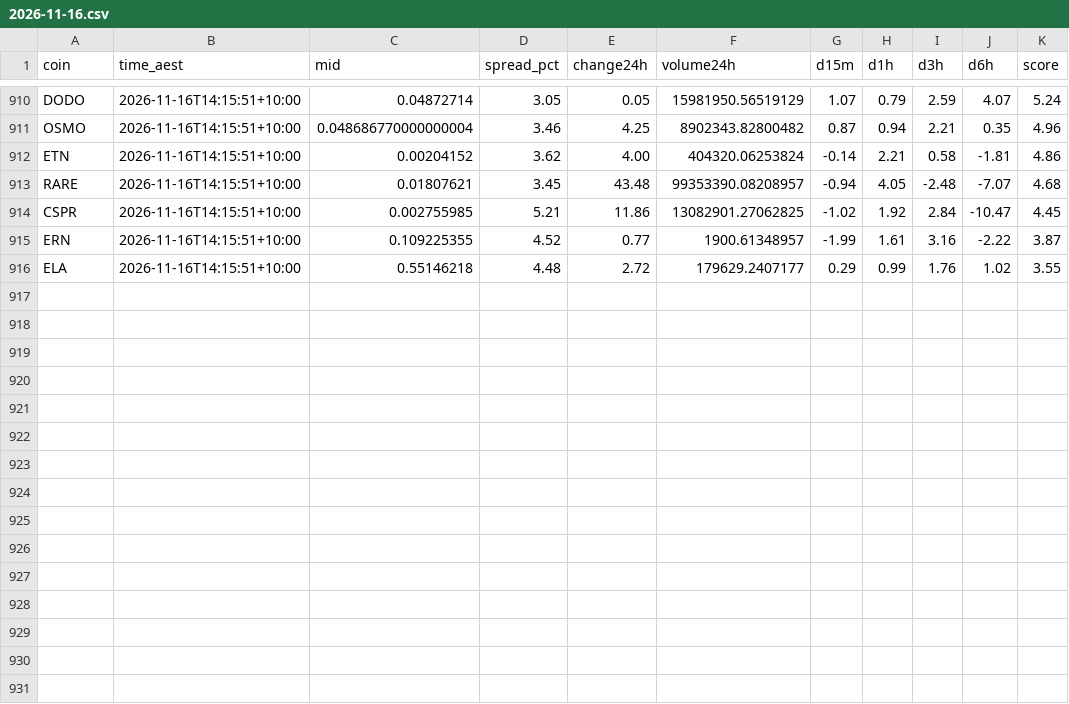
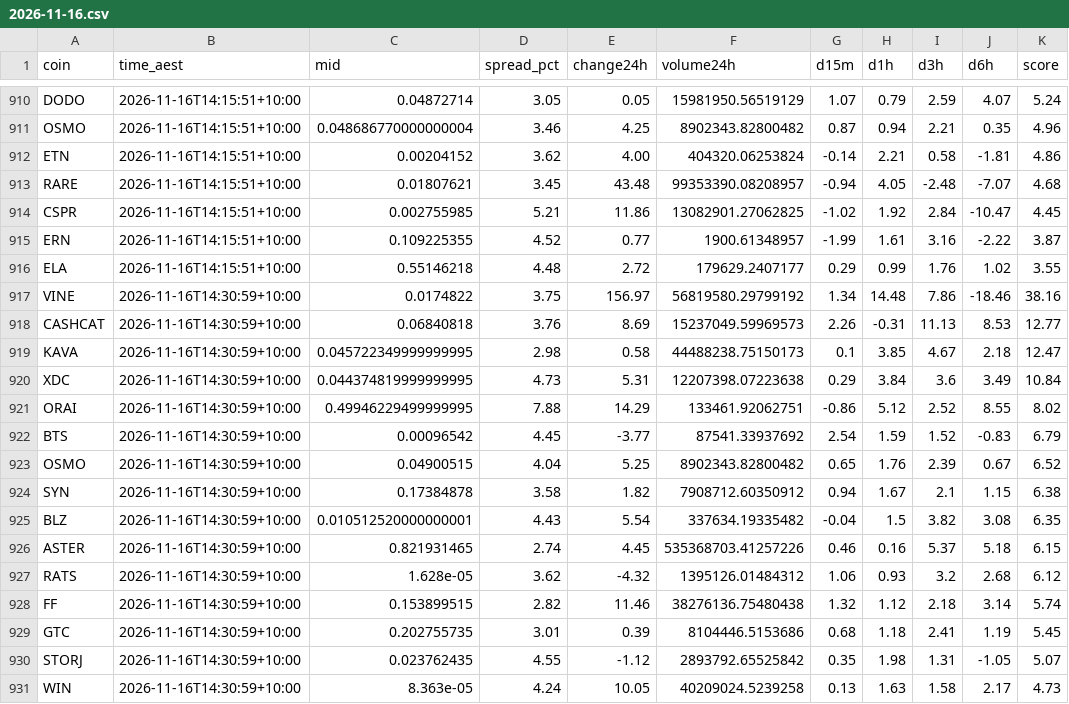
Before and after one commit to NickAu2020/coinspot-data, a CSV file: data/signals/2026-11-16.csv, drawn as a sheet; only a part is shown, gaps mark what is left out; the diff names each change by its address in the sheet, - before the commit and + after, or states it on an @@ line.

```diff
--- a/data/signals/2026-11-16.csv
+++ b/data/signals/2026-11-16.csv
+row 917: VINE | 2026-11-16T14:30:59+10:00 | 0.0174822 | 3.75 | 156.97 | 56819580.29799192 | 1.34 | 14.48 | 7.86 | -18.46 | 38.16
+row 918: CASHCAT | 2026-11-16T14:30:59+10:00 | 0.06840818 | 3.76 | 8.69 | 15237049.59969573 | 2.26 | -0.31 | 11.13 | 8.53 | 12.77
+row 919: KAVA | 2026-11-16T14:30:59+10:00 | 0.045722349999999995 | 2.98 | 0.58 | 44488238.75150173 | 0.1 | 3.85 | 4.67 | 2.18 | 12.47
+row 920: XDC | 2026-11-16T14:30:59+10:00 | 0.044374819999999995 | 4.73 | 5.31 | 12207398.07223638 | 0.29 | 3.84 | 3.6 | 3.49 | 10.84
+row 921: ORAI | 2026-11-16T14:30:59+10:00 | 0.49946229499999995 | 7.88 | 14.29 | 133461.92062751 | -0.86 | 5.12 | 2.52 | 8.55 | 8.02
+row 922: BTS | 2026-11-16T14:30:59+10:00 | 0.00096542 | 4.45 | -3.77 | 87541.33937692 | 2.54 | 1.59 | 1.52 | -0.83 | 6.79
+row 923: OSMO | 2026-11-16T14:30:59+10:00 | 0.04900515 | 4.04 | 5.25 | 8902343.82800482 | 0.65 | 1.76 | 2.39 | 0.67 | 6.52
+row 924: SYN | 2026-11-16T14:30:59+10:00 | 0.17384878 | 3.58 | 1.82 | 7908712.60350912 | 0.94 | 1.67 | 2.1 | 1.15 | 6.38
+row 925: BLZ | 2026-11-16T14:30:59+10:00 | 0.010512520000000001 | 4.43 | 5.54 | 337634.19335482 | -0.04 | 1.5 | 3.82 | 3.08 | 6.35
+row 926: ASTER | 2026-11-16T14:30:59+10:00 | 0.821931465 | 2.74 | 4.45 | 535368703.41257226 | 0.46 | 0.16 | 5.37 | 5.18 | 6.15
+row 927: RATS | 2026-11-16T14:30:59+10:00 | 1.628e-05 | 3.62 | -4.32 | 1395126.01484312 | 1.06 | 0.93 | 3.2 | 2.68 | 6.12
+row 928: FF | 2026-11-16T14:30:59+10:00 | 0.153899515 | 2.82 | 11.46 | 38276136.75480438 | 1.32 | 1.12 | 2.18 | 3.14 | 5.74
+row 929: GTC | 2026-11-16T14:30:59+10:00 | 0.202755735 | 3.01 | 0.39 | 8104446.5153686 | 0.68 | 1.18 | 2.41 | 1.19 | 5.45
+row 930: STORJ | 2026-11-16T14:30:59+10:00 | 0.023762435 | 4.55 | -1.12 | 2893792.65525842 | 0.35 | 1.98 | 1.31 | -1.05 | 5.07
+row 931: WIN | 2026-11-16T14:30:59+10:00 | 8.363e-05 | 4.24 | 10.05 | 40209024.5239258 | 0.13 | 1.63 | 1.58 | 2.17 | 4.73
```
Also changed, not shown: data/latest_accel.csv, 1 other file.
